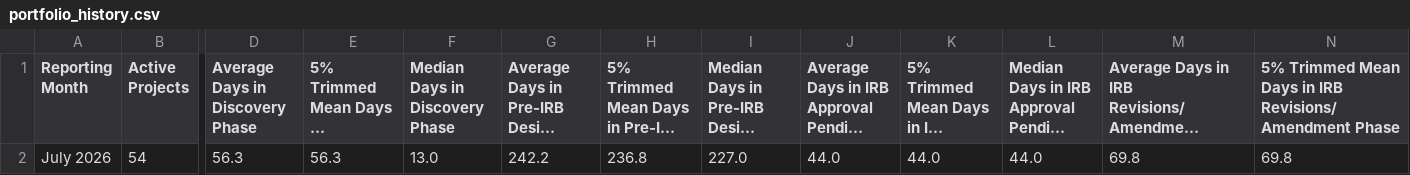
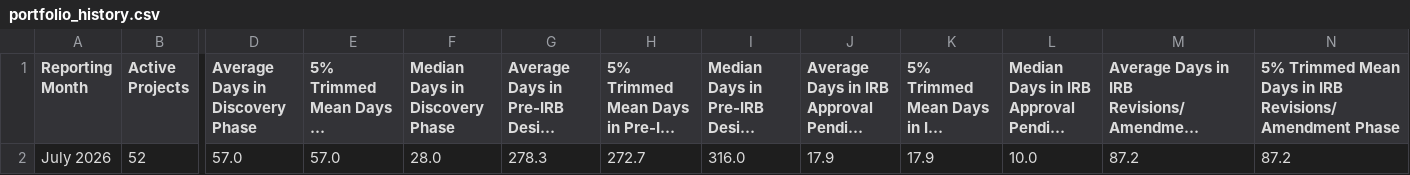
Before and after one commit to jacobgoheenlrh/drss-portfolio-metrics, a CSV file: portfolio_history.csv, drawn as a sheet; only a part is shown, gaps mark what is left out; long unchanged cells end in …; the diff covers the shown part only; the diff names each change by its address in the sheet, - before the commit and + after, or states it on an @@ line.

```diff
--- a/portfolio_history.csv
+++ b/portfolio_history.csv
-B2 (Active Projects): 54
+B2 (Active Projects): 52
-D2 (Average Days in Discovery Phase): 56.3
+D2 (Average Days in Discovery Phase): 57.0
-E2: 56.3
+E2: 57.0
-F2 (Median Days in Discovery Phase): 13.0
+F2 (Median Days in Discovery Phase): 28.0
-G2: 242.2
+G2: 278.3
-H2: 236.8
+H2: 272.7
-I2: 227.0
+I2: 316.0
-J2: 44.0
+J2: 17.9
-K2: 44.0
+K2: 17.9
-L2: 44.0
+L2: 10.0
-M2: 69.8
+M2: 87.2
-N2: 69.8
+N2: 87.2
```
Also changed, not shown: 34 edited cells elsewhere in this file.
